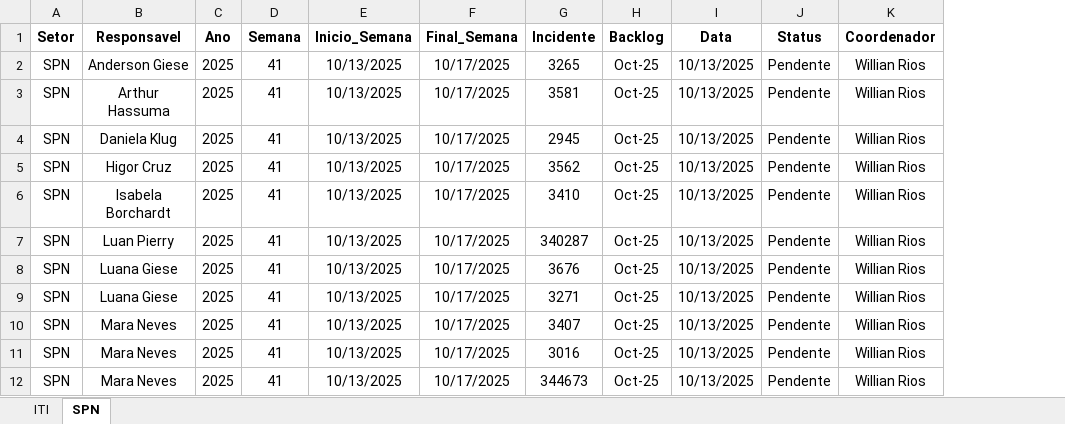
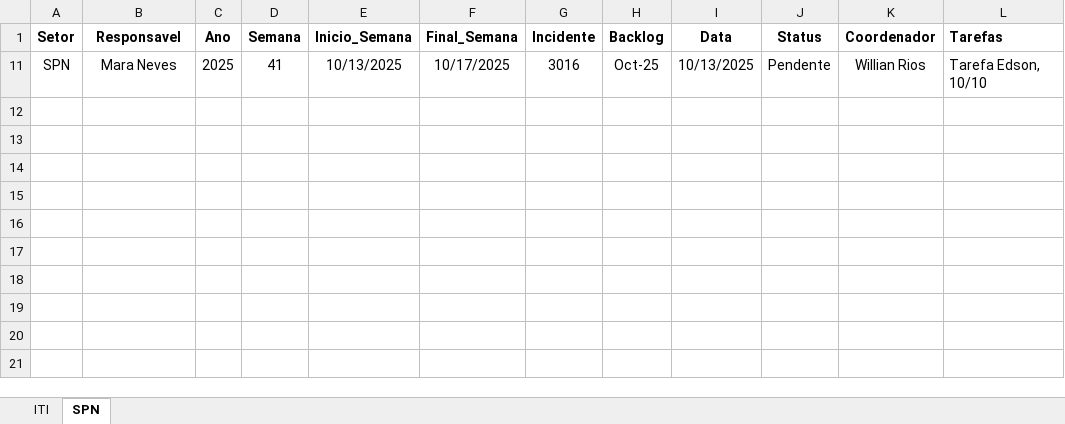
Before and after one commit to GeekFrancisco/Franciscodatais, an Excel workbook: Base/Backlog_41.xlsx, sheet SPN, drawn as a sheet; values as stored, in another font and other column widths than the file's, no borders; removed rows and columns are numbered as before the commit, all else as after; the diff names each change by its address in the sheet, - before the commit and + after, or states it on an @@ line.

```diff
--- a/Base/Backlog_41.xlsx (sheet SPN)
+++ b/Base/Backlog_41.xlsx (sheet SPN)
+column L (Tarefas), row 11: Tarefa Edson, 10/10
@@ row 2 hidden: SPN | Anderson Giese | 2025 | 41 | 10/13/2025 | 10/17/2025 | 3265 | Oct-25 | 10/13/2025 | Pendente | Willian Rios @@
-row 3: SPN | Arthur Hassuma | 2025 | 41 | 10/13/2025 | 10/17/2025 | 3581 | Oct-25 | 10/13/2025 | Pendente | Willian Rios
-row 4: SPN | Daniela Klug | 2025 | 41 | 10/13/2025 | 10/17/2025 | 2945 | Oct-25 | 10/13/2025 | Pendente | Willian Rios
-row 5: SPN | Higor Cruz | 2025 | 41 | 10/13/2025 | 10/17/2025 | 3562 | Oct-25 | 10/13/2025 | Pendente | Willian Rios
@@ row 6 hidden: SPN | Isabela Borchardt | 2025 | 41 | 10/13/2025 | 10/17/2025 | 3410 | Oct-25 | 10/13/2025 | Pendente | Willian Rios @@
@@ row 7 hidden: SPN | Luan Pierry | 2025 | 41 | 10/13/2025 | 10/17/2025 | 340287 | Oct-25 | 10/13/2025 | Pendente | Willian Rios @@
-row 8: SPN | Luana Giese | 2025 | 41 | 10/13/2025 | 10/17/2025 | 3676 | Oct-25 | 10/13/2025 | Pendente | Willian Rios
@@ row 9 hidden: SPN | Luana Giese | 2025 | 41 | 10/13/2025 | 10/17/2025 | 3271 | Oct-25 | 10/13/2025 | Pendente | Willian Rios @@
@@ row 10 hidden: SPN | Mara Neves | 2025 | 41 | 10/13/2025 | 10/17/2025 | 3407 | Oct-25 | 10/13/2025 | Pendente | Willian Rios @@
@@ row 12 hidden: SPN | Mara Neves | 2025 | 41 | 10/13/2025 | 10/17/2025 | 344673 | Oct-25 | 10/13/2025 | Pendente | Willian Rios @@
```
Also changed, not shown: sheet ITI, hidden cells, Base/consolidado.xlsx, 8 other files.
